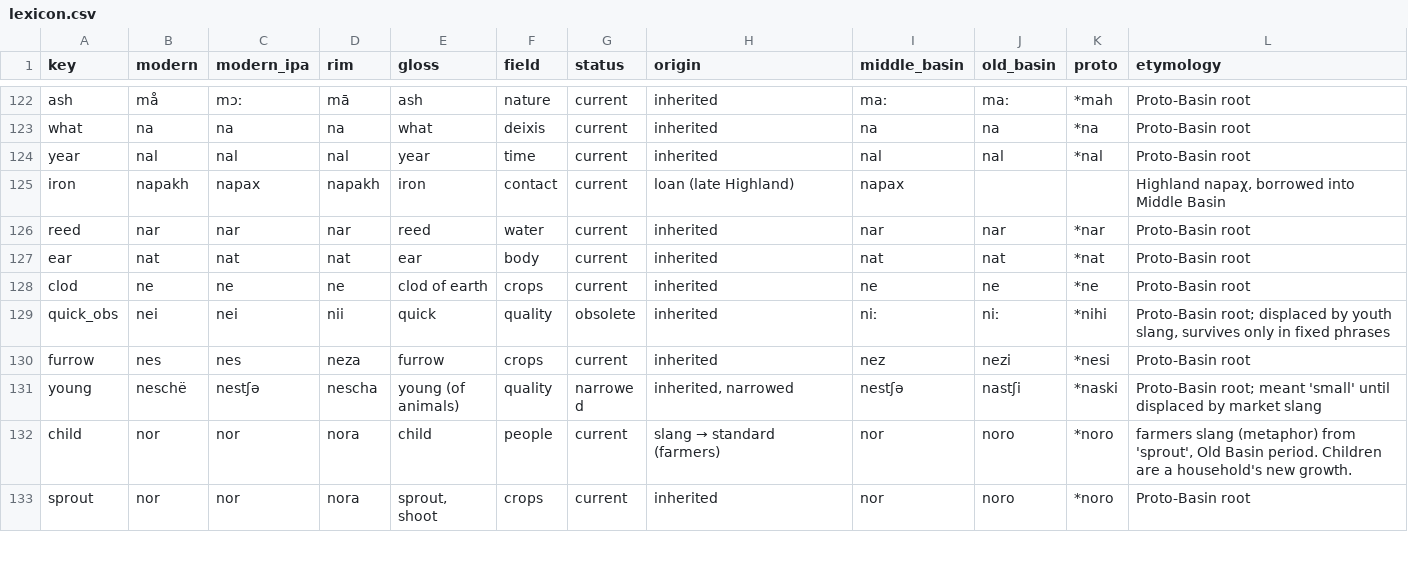
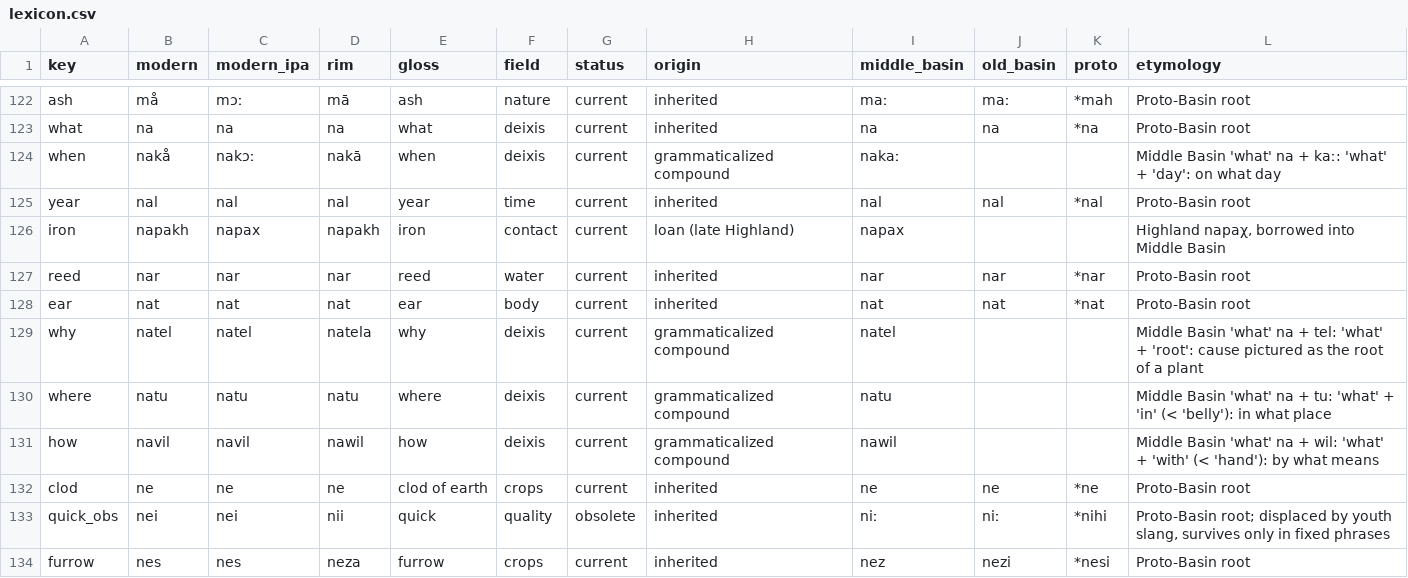
Before and after one commit to partybustohell/claude, a CSV file: conlang/output/lexicon.csv, drawn as a sheet; only a part is shown, gaps mark what is left out; the shorter side is filled out with more unchanged rows; the diff names each change by its address in the sheet, - before the commit and + after, or states it on an @@ line.

```diff
--- a/conlang/output/lexicon.csv
+++ b/conlang/output/lexicon.csv
+row 124: when | nakå | nakɔː | nakā | when | deixis | current | grammaticalized compound | nakaː |  |  | Middle Basin 'what' na + kaː: 'what' + 'day': on what day
+row 129: why | natel | natel | natela | why | deixis | current | grammaticalized compound | natel |  |  | Middle Basin 'what' na + tel: 'what' + 'root': cause pictured as the root of a plant
+row 130: where | natu | natu | natu | where | deixis | current | grammaticalized compound | natu |  |  | Middle Basin 'what' na + tu: 'what' + 'in' (< 'belly'): in what place
+row 131: how | navil | navil | nawil | how | deixis | current | grammaticalized compound | nawil |  |  | Middle Basin 'what' na + wil: 'what' + 'with' (< 'hand'): by what means
```
Also changed, not shown: 9 other files.
